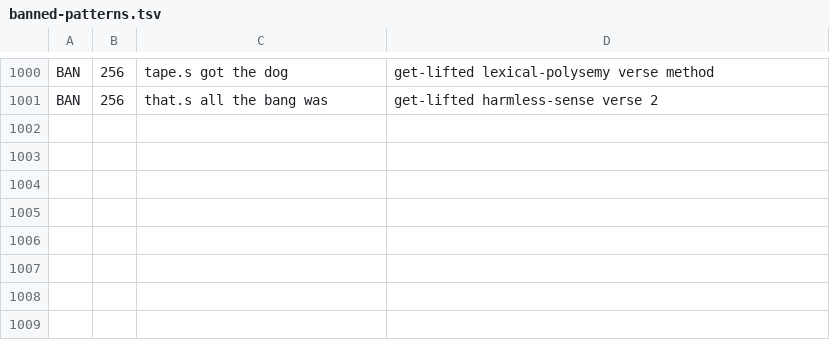
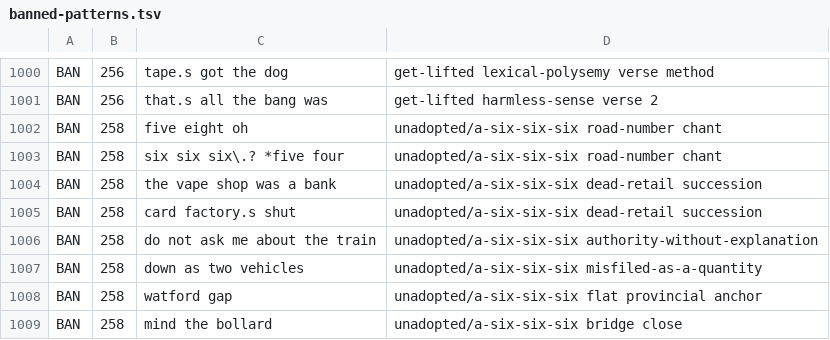
Before and after one commit to lawless-m/Lyricist, a TSV file: .claude/tropes/banned-patterns.tsv, drawn as a sheet; only a part is shown, gaps mark what is left out; the diff names each change by its address in the sheet, - before the commit and + after, or states it on an @@ line.

```diff
--- a/.claude/tropes/banned-patterns.tsv
+++ b/.claude/tropes/banned-patterns.tsv
+row 1002: BAN | 258 | five eight oh | unadopted/a-six-six-six road-number chant
+row 1003: BAN | 258 | six six six\.? *five four | unadopted/a-six-six-six road-number chant
+row 1004: BAN | 258 | the vape shop was a bank | unadopted/a-six-six-six dead-retail succession
+row 1005: BAN | 258 | card factory.s shut | unadopted/a-six-six-six dead-retail succession
+row 1006: BAN | 258 | do not ask me about the train | unadopted/a-six-six-six authority-without-explanation
+row 1007: BAN | 258 | down as two vehicles | unadopted/a-six-six-six misfiled-as-a-quantity
+row 1008: BAN | 258 | watford gap | unadopted/a-six-six-six flat provincial anchor
+row 1009: BAN | 258 | mind the bollard | unadopted/a-six-six-six bridge close
```
Also changed, not shown: 8 other files.
